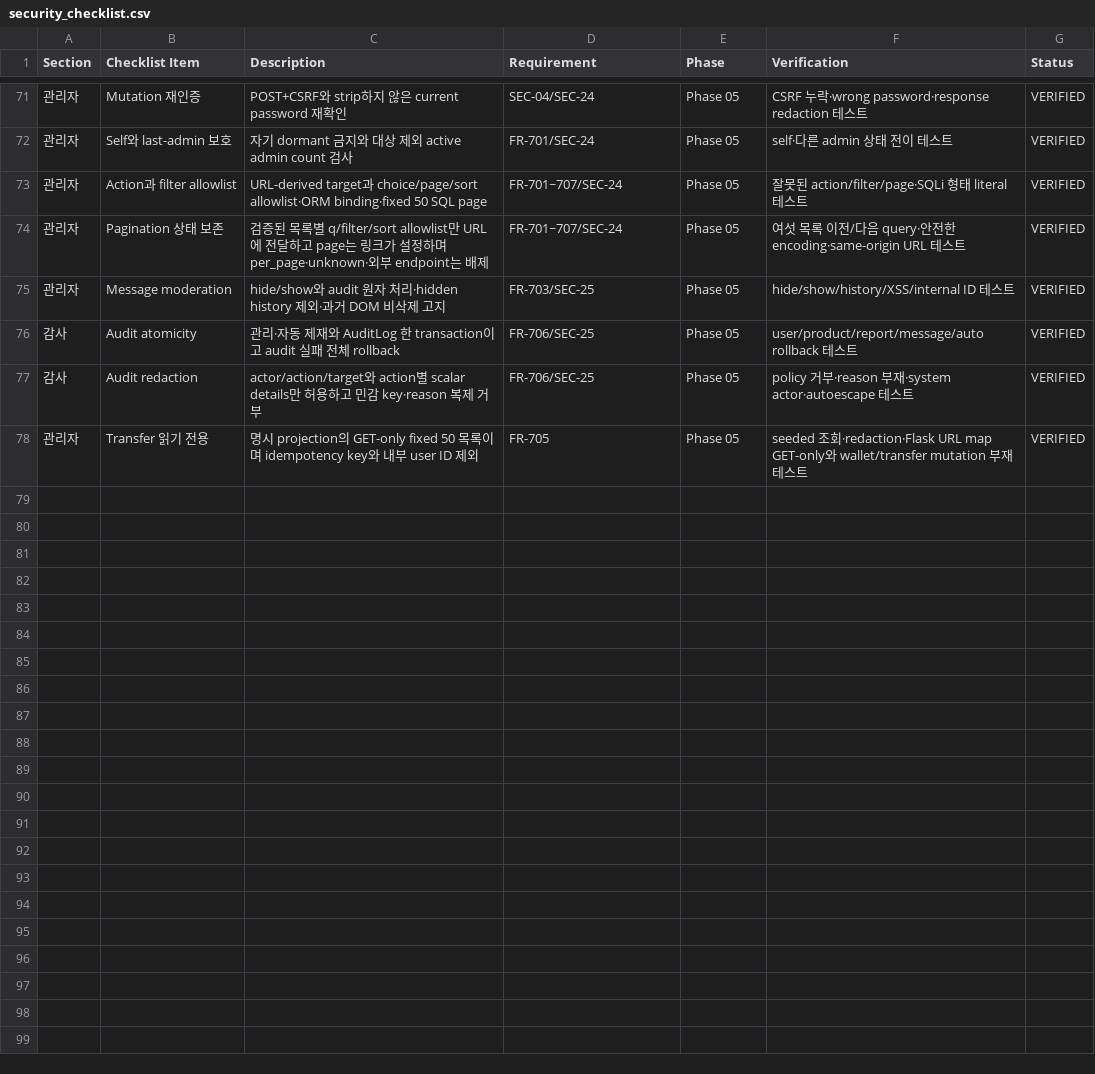
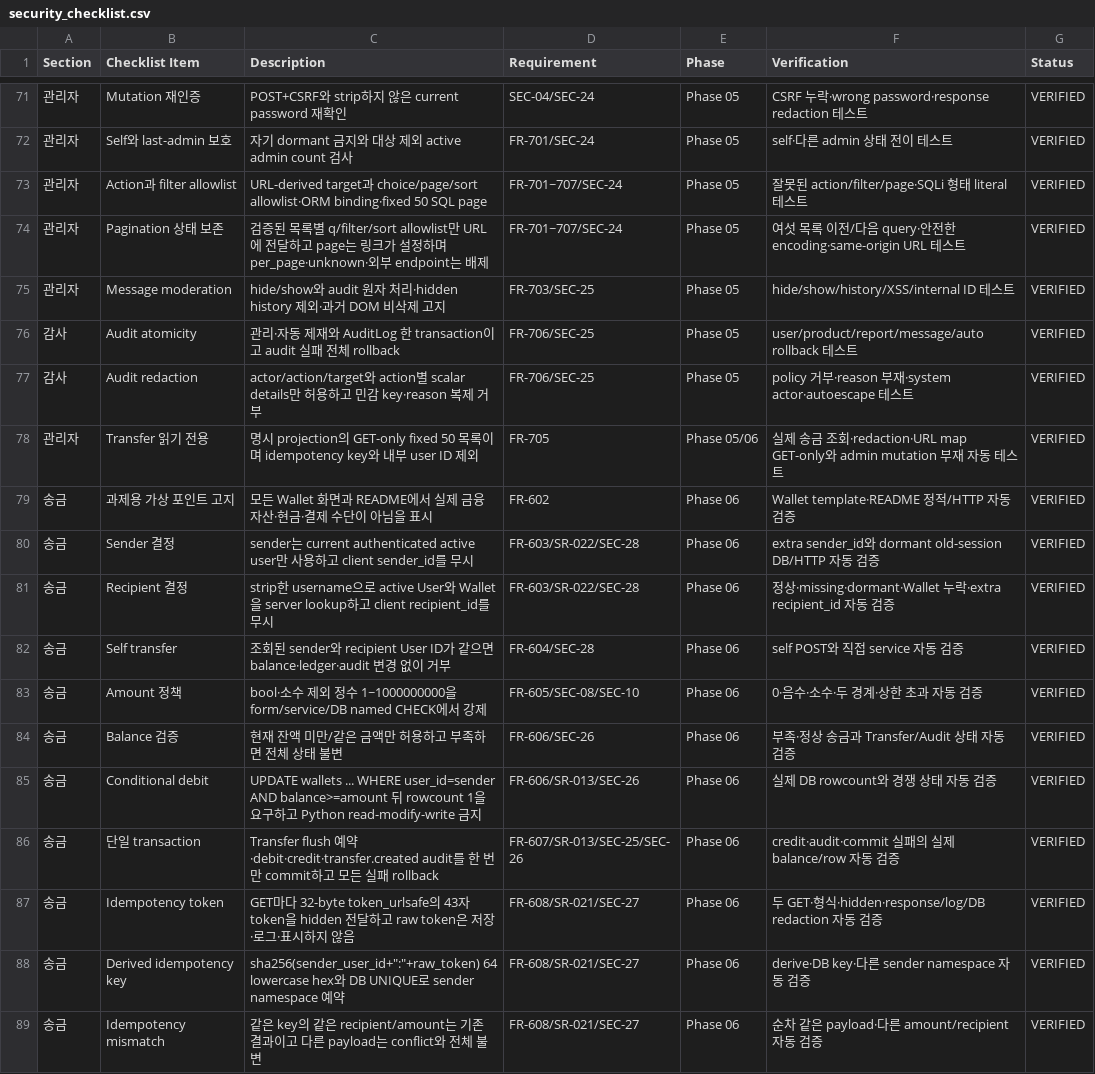
Before and after one commit to MyeongJong03/whs-secure-coding-2026, a CSV file: docs/security_checklist.csv, drawn as a sheet; only a part is shown, gaps mark what is left out; the diff covers the shown part only.

Commit message:
feat(wallet): implement secure transfers and final integration

```diff
--- a/docs/security_checklist.csv
+++ b/docs/security_checklist.csv
@@ -77,2 +77,13 @@ Section,Checklist Item,Description,Requirement,Phase,Verification,Status
 감사,Audit redaction,actor/action/target와 action별 scalar details만 허용하고 민감 key·reason 복제 거부,FR-706/SEC-25,Phase 05,policy 거부·reason 부재·system actor·autoescape 테스트,VERIFIED
-관리자,Transfer 읽기 전용,명시 projection의 GET-only fixed 50 목록이며 idempotency key와 내부 user ID 제외,FR-705,Phase 05,seeded 조회·redaction·Flask URL map GET-only와 wallet/transfer mutation 부재 테스트,VERIFIED
+관리자,Transfer 읽기 전용,명시 projection의 GET-only fixed 50 목록이며 idempotency key와 내부 user ID 제외,FR-705,Phase 05/06,실제 송금 조회·redaction·URL map GET-only와 admin mutation 부재 자동 테스트,VERIFIED
+송금,과제용 가상 포인트 고지,모든 Wallet 화면과 README에서 실제 금융 자산·현금·결제 수단이 아님을 표시,FR-602,Phase 06,Wallet template·README 정적/HTTP 자동 검증,VERIFIED
+송금,Sender 결정,sender는 current authenticated active user만 사용하고 client sender_id를 무시,FR-603/SR-022/SEC-28,Phase 06,extra sender_id와 dormant old-session DB/HTTP 자동 검증,VERIFIED
+송금,Recipient 결정,strip한 username으로 active User와 Wallet을 server lookup하고 client recipient_id를 무시,FR-603/SR-022/SEC-28,Phase 06,정상·missing·dormant·Wallet 누락·extra recipient_id 자동 검증,VERIFIED
+송금,Self transfer,조회된 sender와 recipient User ID가 같으면 balance·ledger·audit 변경 없이 거부,FR-604/SEC-28,Phase 06,self POST와 직접 service 자동 검증,VERIFIED
+송금,Amount 정책,bool·소수 제외 정수 1~1000000000을 form/service/DB named CHECK에서 강제,FR-605/SEC-08/SEC-10,Phase 06,0·음수·소수·두 경계·상한 초과 자동 검증,VERIFIED
+송금,Balance 검증,현재 잔액 미만/같은 금액만 허용하고 부족하면 전체 상태 불변,FR-606/SEC-26,Phase 06,부족·정상 송금과 Transfer/Audit 상태 자동 검증,VERIFIED
+송금,Conditional debit,"UPDATE wallets ... WHERE user_id=sender AND balance>=amount 뒤 rowcount 1을 요구하고 Python read-modify-write 금지",FR-606/SR-013/SEC-26,Phase 06,실제 DB rowcount와 경쟁 상태 자동 검증,VERIFIED
+송금,단일 transaction,Transfer flush 예약·debit·credit·transfer.created audit를 한 번만 commit하고 모든 실패 rollback,FR-607/SR-013/SEC-25/SEC-26,Phase 06,credit·audit·commit 실패의 실제 balance/row 자동 검증,VERIFIED
+송금,Idempotency token,GET마다 32-byte token_urlsafe의 43자 token을 hidden 전달하고 raw token은 저장·로그·표시하지 않음,FR-608/SR-021/SEC-27,Phase 06,두 GET·형식·hidden·response/log/DB redaction 자동 검증,VERIFIED
+송금,Derived idempotency key,sha256(sender_user_id+":"+raw_token) 64 lowercase hex와 DB UNIQUE로 sender namespace 예약,FR-608/SR-021/SEC-27,Phase 06,derive·DB key·다른 sender namespace 자동 검증,VERIFIED
+송금,Idempotency mismatch,같은 key의 같은 recipient/amount는 기존 결과이고 다른 payload는 conflict와 전체 불변,FR-608/SR-021/SEC-27,Phase 06,순차 같은 payload·다른 amount/recipient 자동 검증,VERIFIED
```
Also changed, not shown: 12 added rows and 7 edited cells elsewhere in this file, 35 other files.
